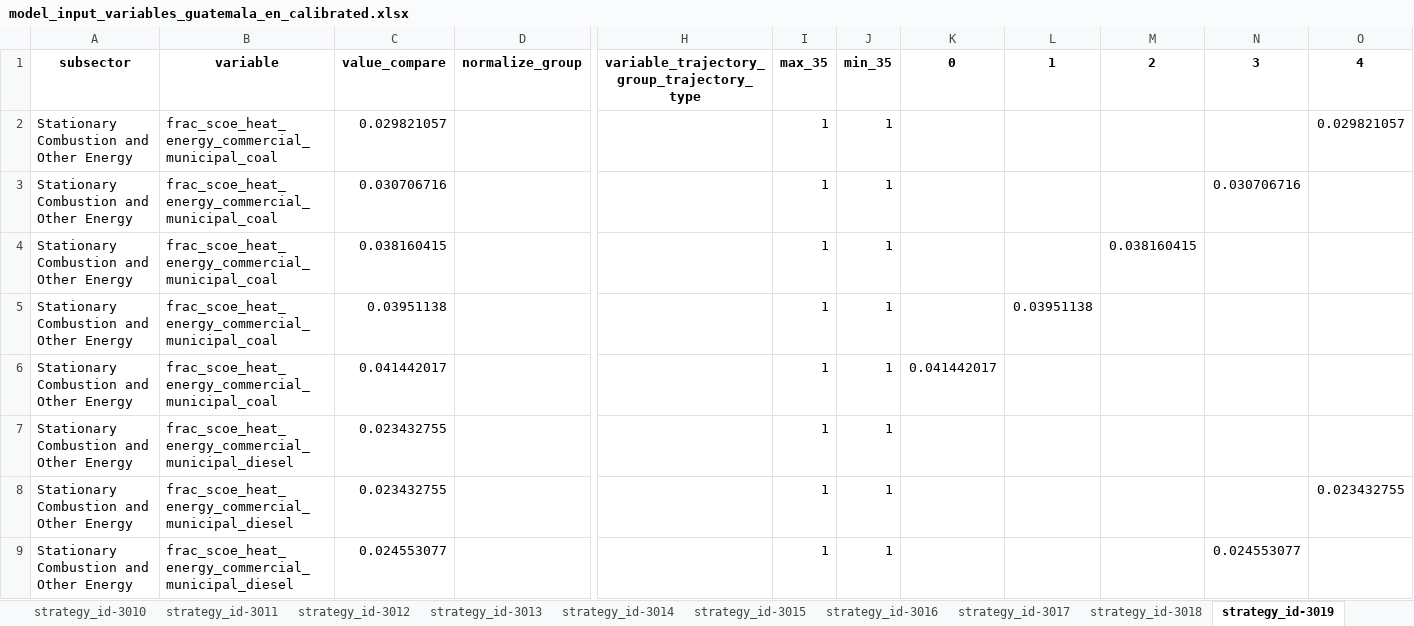
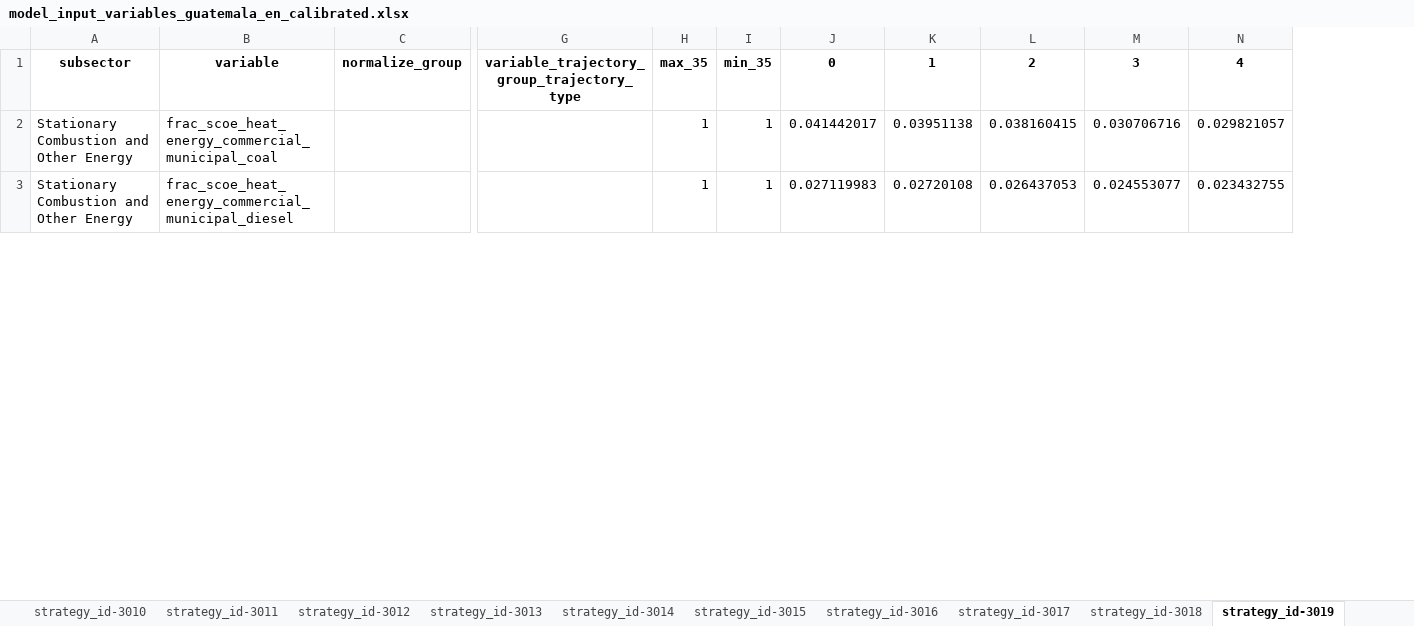
Before and after one commit to jarojasag/lac_decarbonization, an Excel workbook: ref/ingestion/calibrated/guatemala/model_input_variables_guatemala_en_calibrated.xlsx, sheet strategy_id-3019, drawn as a sheet; only a part is shown, gaps mark what is left out; values as stored, in another font and other column widths than the file's, no borders; removed rows and columns are numbered as before the commit, all else as after; rows hold the shown columns only; the diff covers the shown part only; the diff names each change by its address in the sheet, - before the commit and + after, or states it on an @@ line.

```diff
--- a/ref/ingestion/calibrated/guatemala/model_input_variables_guatemala_en_calibrated.xlsx (sheet strategy_id-3019)
+++ b/ref/ingestion/calibrated/guatemala/model_input_variables_guatemala_en_calibrated.xlsx (sheet strategy_id-3019)
-column C, rows 1-2: value_compare | 0.029821057; row 7: 0.023432755
+column H, rows 1-3: max_35 | 1 | 1
-column J, rows 1-2: min_35 | 1; row 7: 1
-I1: max_35
+I1: min_35
-J2: (empty)
+J2: 0.041442017
-K2: (empty)
+K2: 0.03951138
-L2: (empty)
+L2: 0.038160415
-M2: (empty)
+M2: 0.030706716
-row 3: Stationary Combustion and Other Energy | frac_scoe_heat_energy_commercial_municipal_coal | 0.030706716 |  |  | 1 | 1 |  |  |  | 0.030706716
-row 4: Stationary Combustion and Other Energy | frac_scoe_heat_energy_commercial_municipal_coal | 0.038160415 |  |  | 1 | 1 |  |  | 0.038160415
-row 5: Stationary Combustion and Other Energy | frac_scoe_heat_energy_commercial_municipal_coal | 0.03951138 |  |  | 1 | 1 |  | 0.03951138
-row 6: Stationary Combustion and Other Energy | frac_scoe_heat_energy_commercial_municipal_coal | 0.041442017 |  |  | 1 | 1 | 0.041442017
-J3: (empty)
+J3: 0.027119983
-K3: (empty)
+K3: 0.02720108
-L3: (empty)
+L3: 0.026437053
-M3: (empty)
+M3: 0.024553077
-N3: (empty)
+N3: 0.023432755
-row 8: Stationary Combustion and Other Energy | frac_scoe_heat_energy_commercial_municipal_diesel | 0.023432755 |  |  | 1 | 1 |  |  |  |  | 0.023432755
-row 9: Stationary Combustion and Other Energy | frac_scoe_heat_energy_commercial_municipal_diesel | 0.024553077 |  |  | 1 | 1 |  |  |  | 0.024553077
```
Also changed, not shown: 98 removed rows and 95 edited cells elsewhere in this sheet, sheet strategy_id-3011, sheet strategy_id-3006, sheet strategy_id-3005, sheet strategy_id-0, sheet strategy_id-3008, sheet strategy_id-3014, 18 more sheets, ref/ingestion/calibrated/dominican_republic/model_input_variables_dominican_republic_en_calibrated.xlsx, ref/ingestion/calibrated/ecuador/model_input_variables_ecuador_en_calibrated.xlsx, 25 other files.
